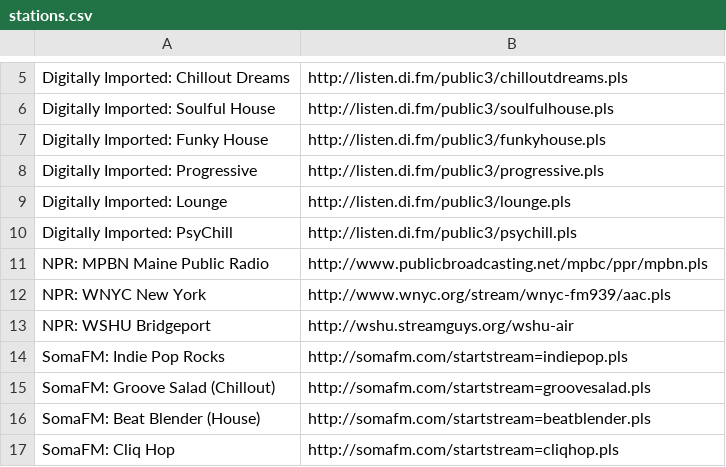
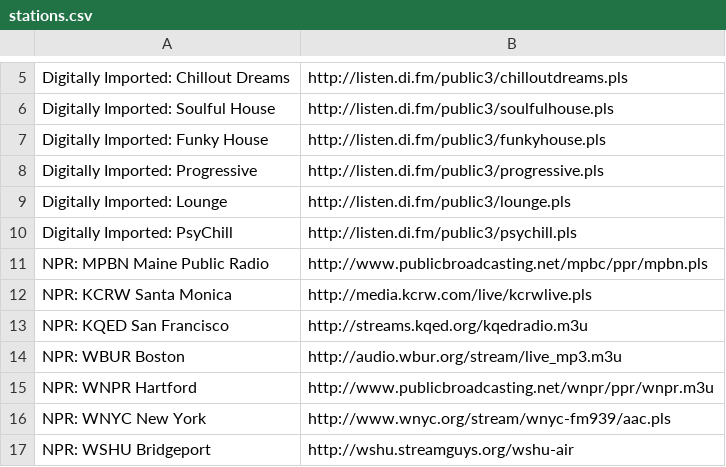
Before and after one commit to jblyberg/settings, a CSV file: pyradio/stations.csv, drawn as a sheet; only a part is shown, gaps mark what is left out; the shorter side is filled out with more unchanged rows.

Commit message:
Add new stations. Screen lock on Cx-l

```diff
--- a/pyradio/stations.csv
+++ b/pyradio/stations.csv
@@ -11,2 +11,6 @@ Digitally Imported: PsyChill, http://listen.di.fm/public3/psychill.pls
 NPR: MPBN Maine Public Radio, http://www.publicbroadcasting.net/mpbc/ppr/mpbn.pls
+NPR: KCRW Santa Monica, http://media.kcrw.com/live/kcrwlive.pls
+NPR: KQED San Francisco, http://streams.kqed.org/kqedradio.m3u
+NPR: WBUR Boston, http://audio.wbur.org/stream/live_mp3.m3u
+NPR: WNPR Hartford, http://www.publicbroadcasting.net/wnpr/ppr/wnpr.m3u
 NPR: WNYC New York, http://www.wnyc.org/stream/wnyc-fm939/aac.pls
```
Also changed, not shown: 2 other files.
